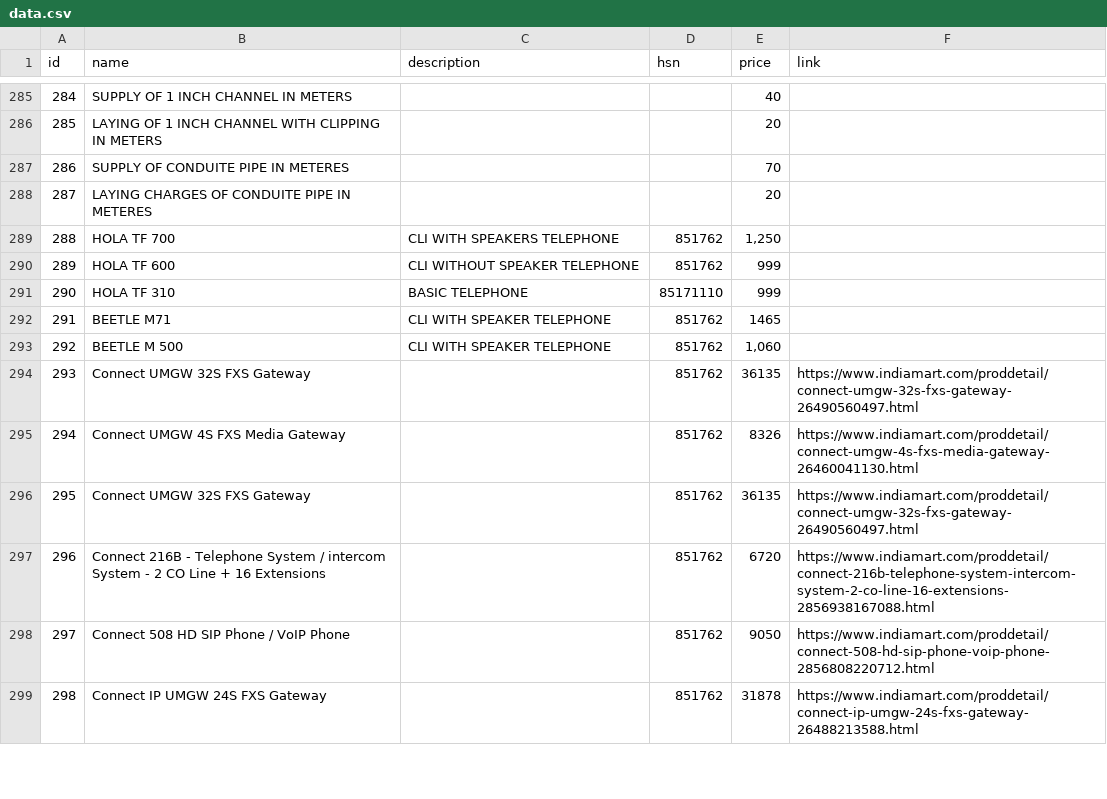
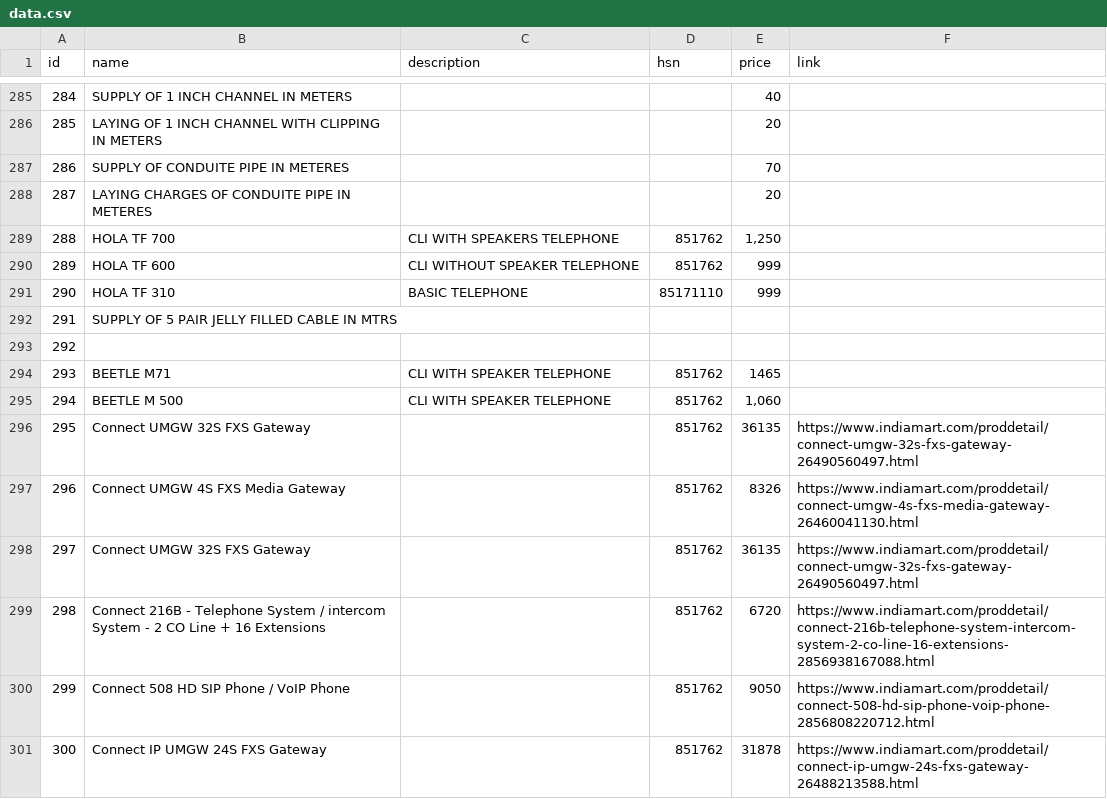
Before and after one commit to code007-1/qoutation_app, a CSV file: assets/data.csv, drawn as a sheet; only a part is shown, gaps mark what is left out; addresses are those after the commit; the diff names each change by its address in the sheet, - before the commit and + after, or states it on an @@ line.

```diff
--- a/assets/data.csv
+++ b/assets/data.csv
+row 292: 291 | SUPPLY OF 5 PAIR JELLY FILLED CABLE IN MTRS
+row 293: 292
@@ column A (id) renumbered from row 294 down @@
```
Also changed, not shown: 4 other files.
